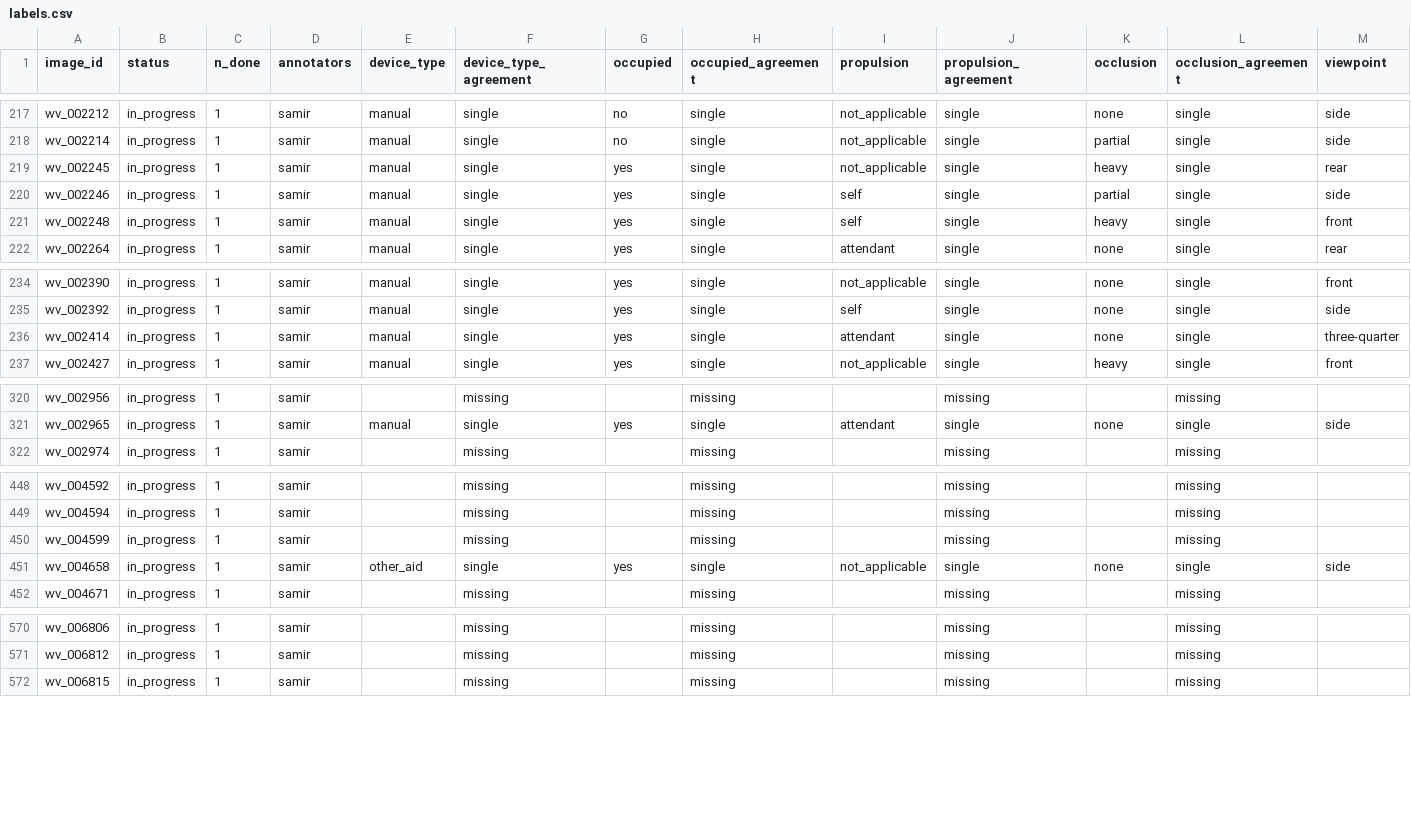
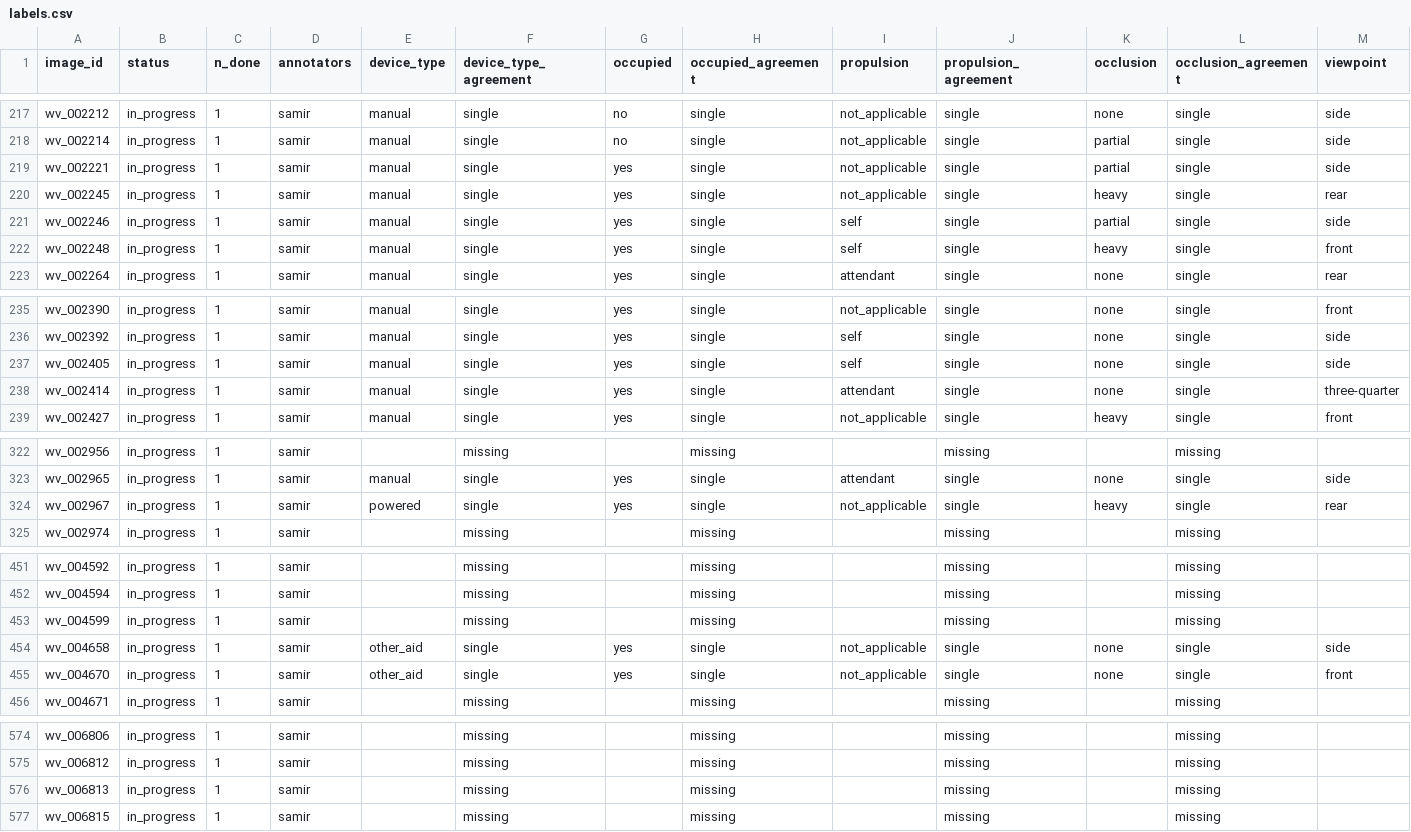
Before and after one commit to Mi3-Lab/MAID, a CSV file: derived/labels.csv, drawn as a sheet; only a part is shown, gaps mark what is left out; rows hold the shown columns only; the diff names each change by its address in the sheet, - before the commit and + after, or states it on an @@ line.

Commit message:
derived: rebuild from annotations/events [skip ci]

```diff
--- a/derived/labels.csv
+++ b/derived/labels.csv
+row 219: wv_002221 | in_progress | 1 | samir | manual | single | yes | single | not_applicable | single | partial | single | side
+row 237: wv_002405 | in_progress | 1 | samir | manual | single | yes | single | self | single | none | single | side
+row 324: wv_002967 | in_progress | 1 | samir | powered | single | yes | single | not_applicable | single | heavy | single | rear
+row 455: wv_004670 | in_progress | 1 | samir | other_aid | single | yes | single | not_applicable | single | none | single | front
+row 576: wv_006813 | in_progress | 1 | samir |  | missing |  | missing |  | missing |  | missing
```
Also changed, not shown: derived/per_annotator_labels.csv, 5 other files.
